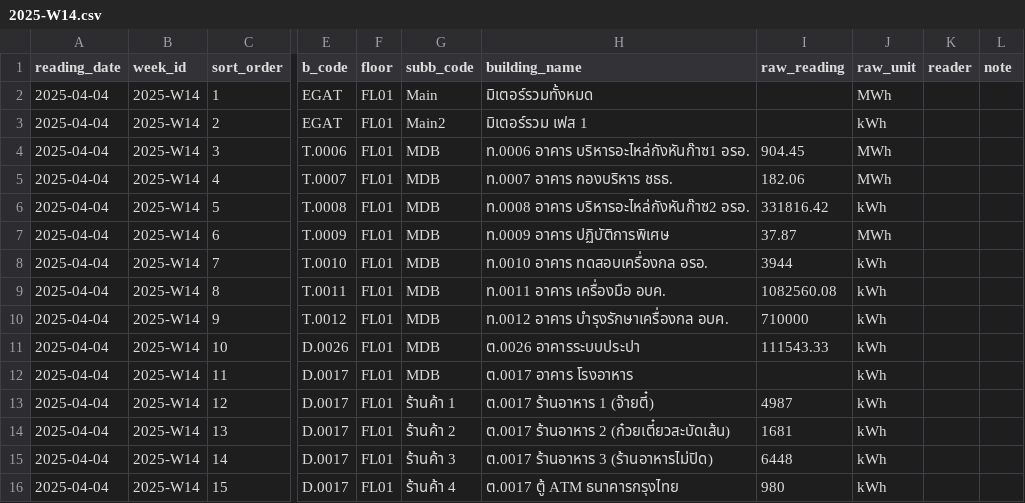
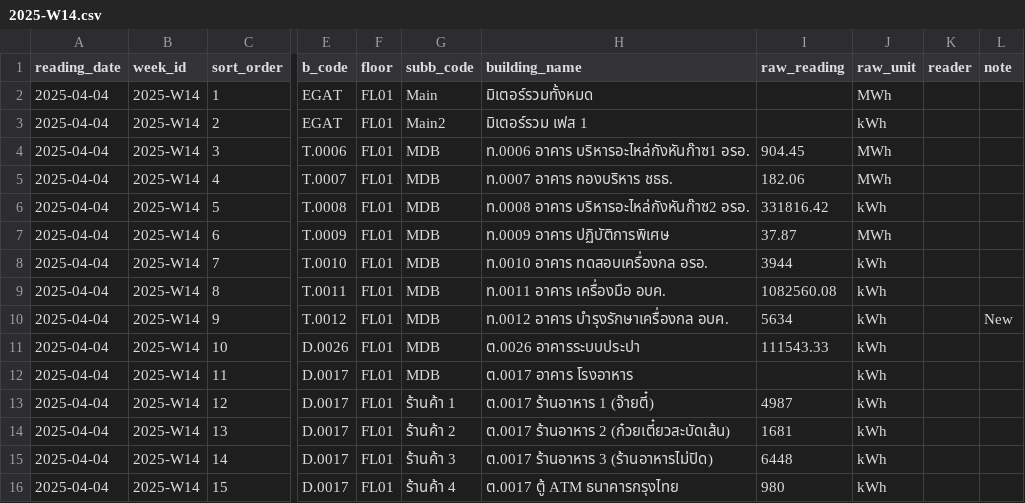
Before and after one commit to chayanee27/oil, a CSV file: forms/2025-W14.csv, drawn as a sheet; only a part is shown, gaps mark what is left out; the diff names each change by its address in the sheet, - before the commit and + after, or states it on an @@ line.

Commit message:
Update 2025-W14.csv

```diff
--- a/forms/2025-W14.csv
+++ b/forms/2025-W14.csv
-I10 (raw_reading): 710000
+I10 (raw_reading): 5634
-L10 (note): (empty)
+L10 (note): New
```
